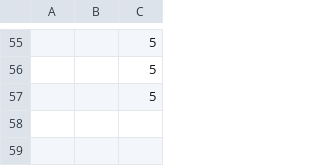
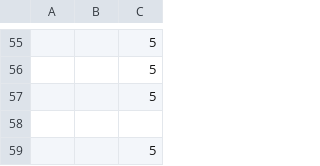
Before and after one commit to skyexobile/Touch, a CSV file: exp_08_23_18/DemoResponses.csv, drawn as a sheet; only a part is shown, gaps mark what is left out.

```diff
--- a/exp_08_23_18/DemoResponses.csv
+++ b/exp_08_23_18/DemoResponses.csv
@@ -57 +57,3 @@
 ,,5
+
+,,5
```
Also changed, not shown: exp_08_23_18/Emotional music/DataFiles/5/intention_happy2.csv, 1 other file.
